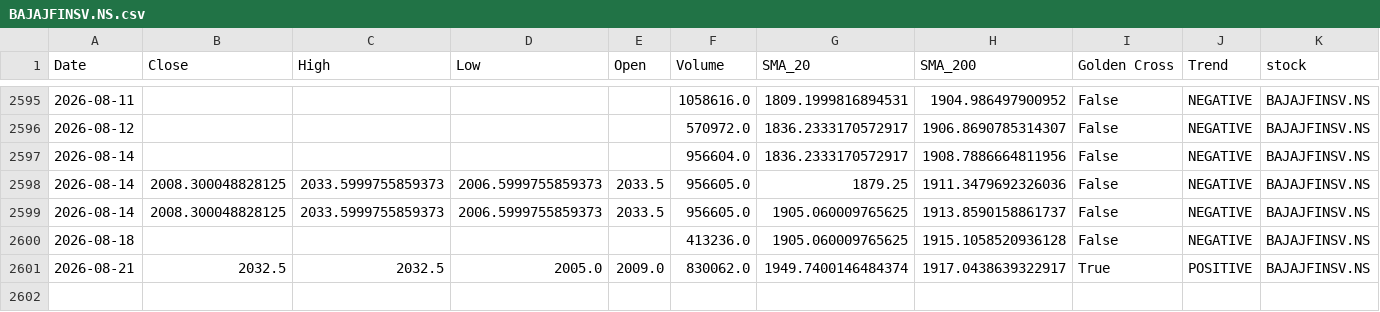
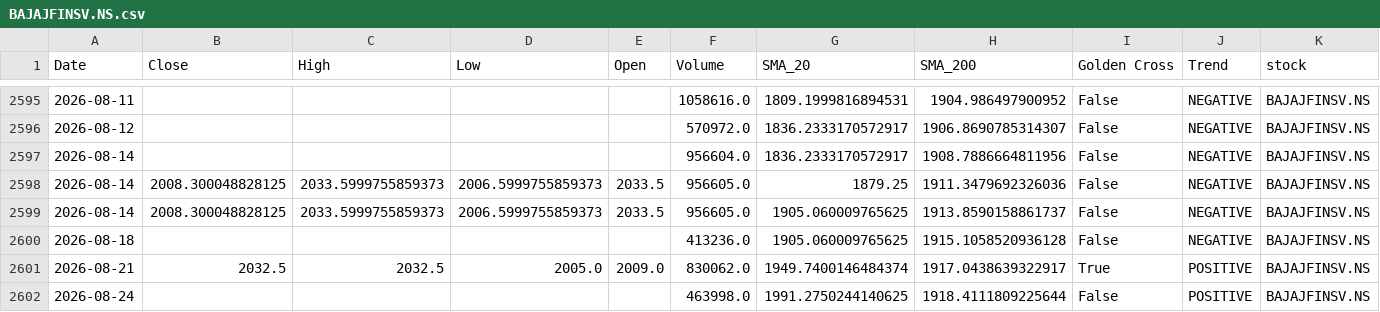
Before and after one commit to sohamdeshpande/nifty-analysis, a CSV file: data/BAJAJFINSV.NS.csv, drawn as a sheet; only a part is shown, gaps mark what is left out; rows hold the shown columns only; the diff names each change by its address in the sheet, - before the commit and + after, or states it on an @@ line.

```diff
--- a/data/BAJAJFINSV.NS.csv
+++ b/data/BAJAJFINSV.NS.csv
+row 2602: 2026-08-24 |  |  |  |  | 463998.0 | 1991.2750244140625 | 1918.4111809225644 | False | POSITIVE | BAJAJFINSV.NS
```
Also changed, not shown: data/ADANIPORTS.NS.csv, data/BHARTIARTL.NS.csv, 46 other files.
